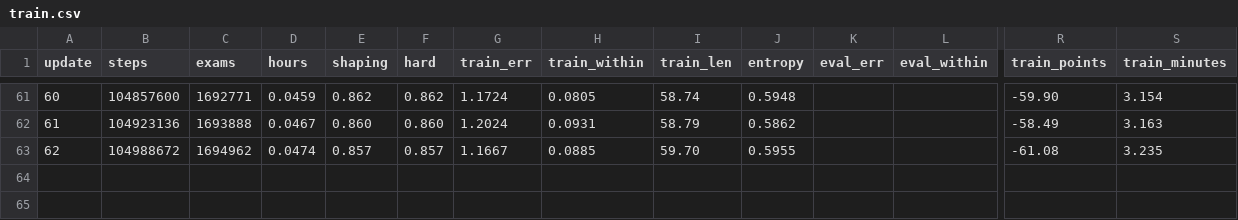
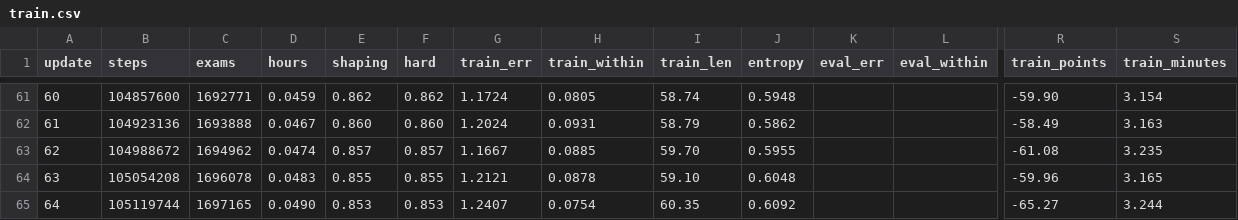
Before and after one commit to drburke-droid/nhl-sog-predictor, a CSV file: world_roads/phoropter_ai/runs/f2/logs/train.csv, drawn as a sheet; only a part is shown, gaps mark what is left out; rows hold the shown columns only; the diff names each change by its address in the sheet, - before the commit and + after, or states it on an @@ line.

```diff
--- a/world_roads/phoropter_ai/runs/f2/logs/train.csv
+++ b/world_roads/phoropter_ai/runs/f2/logs/train.csv
+row 64: 63 | 105054208 | 1696078 | 0.0483 | 0.855 | 0.855 | 1.2121 | 0.0878 | 59.10 | 0.6048 |  |  | -59.96 | 3.165
+row 65: 64 | 105119744 | 1697165 | 0.0490 | 0.853 | 0.853 | 1.2407 | 0.0754 | 60.35 | 0.6092 |  |  | -65.27 | 3.244
```
